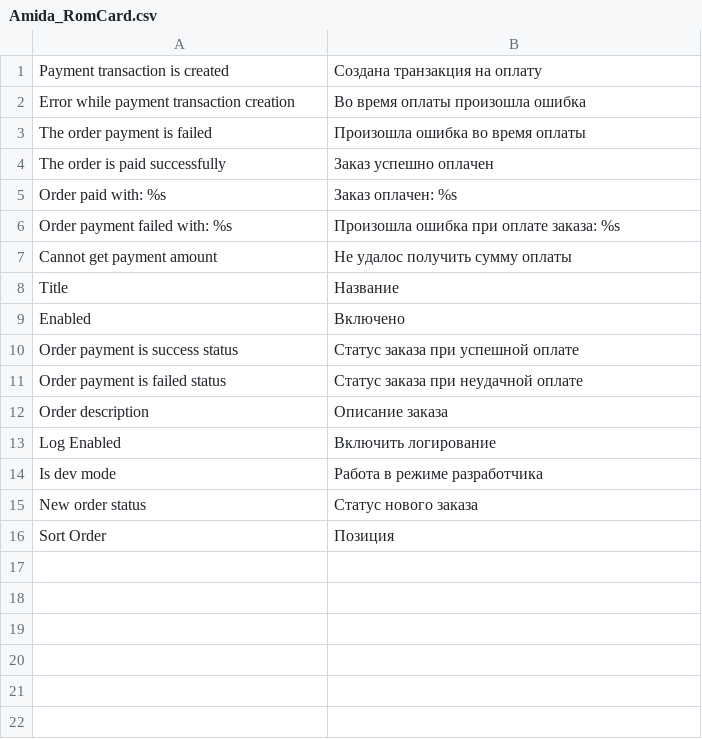
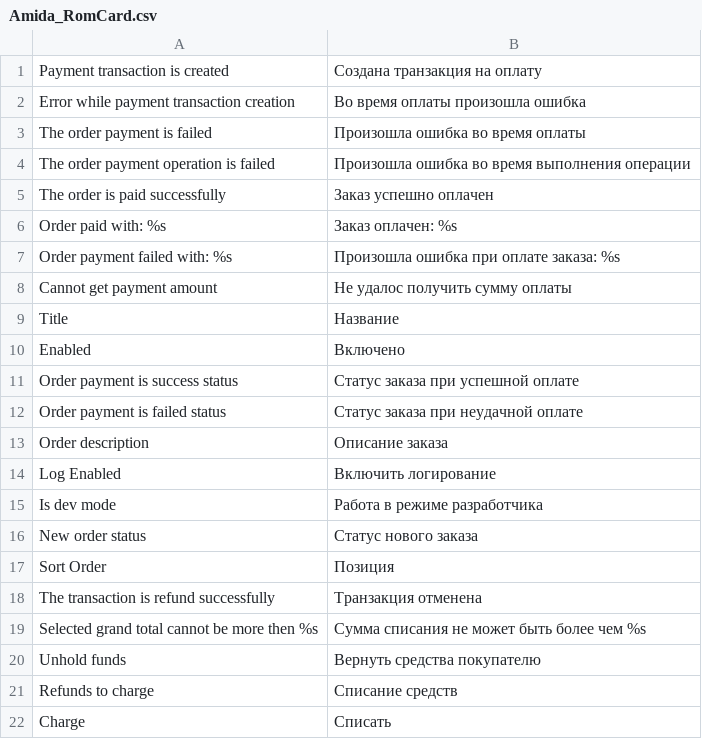
Before and after one commit to amida-software/magento-romcard-omnipay, a CSV file: app/locale/ru_RU/Amida_RomCard.csv, drawn as a sheet; the diff names each change by its address in the sheet, - before the commit and + after, or states it on an @@ line.

Commit message:
manager can charge/unhold refunds

```diff
--- a/app/locale/ru_RU/Amida_RomCard.csv
+++ b/app/locale/ru_RU/Amida_RomCard.csv
+row 4: The order payment operation is failed | Произошла ошибка во время выполнения операции
+row 18: The transaction is refund successfully | Транзакция отменена
+row 19: Selected grand total cannot be more then %s | Сумма списания не может быть более чем %s
+row 20: Unhold funds | Вернуть средства покупателю
+row 21: Refunds to charge | Списание средств
+row 22: Charge | Списать
```
Also changed, not shown: 11 other files.
